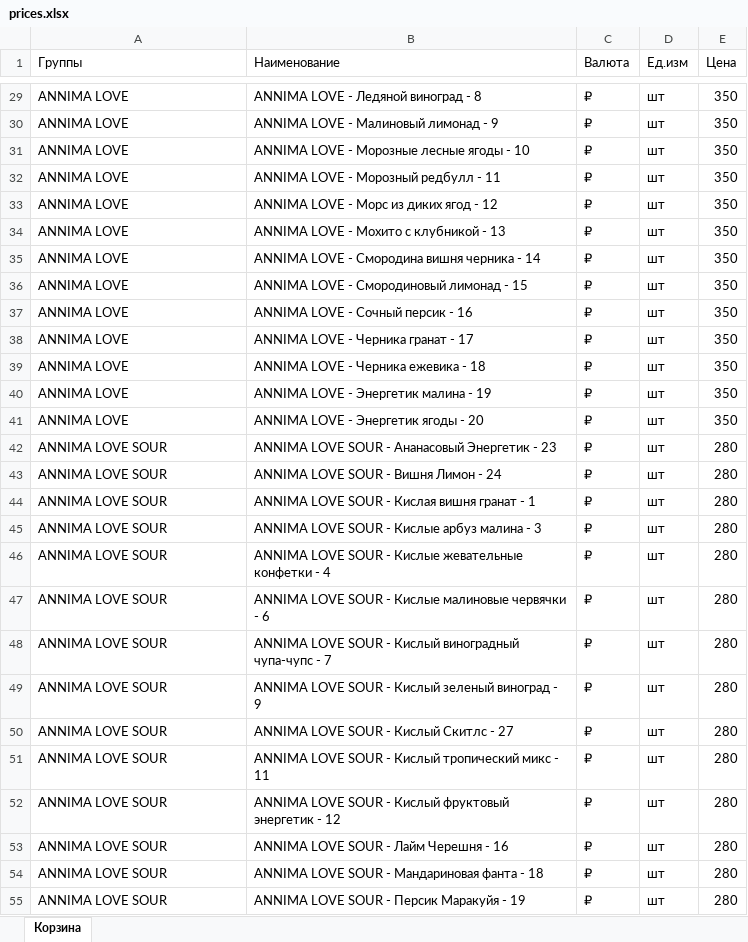
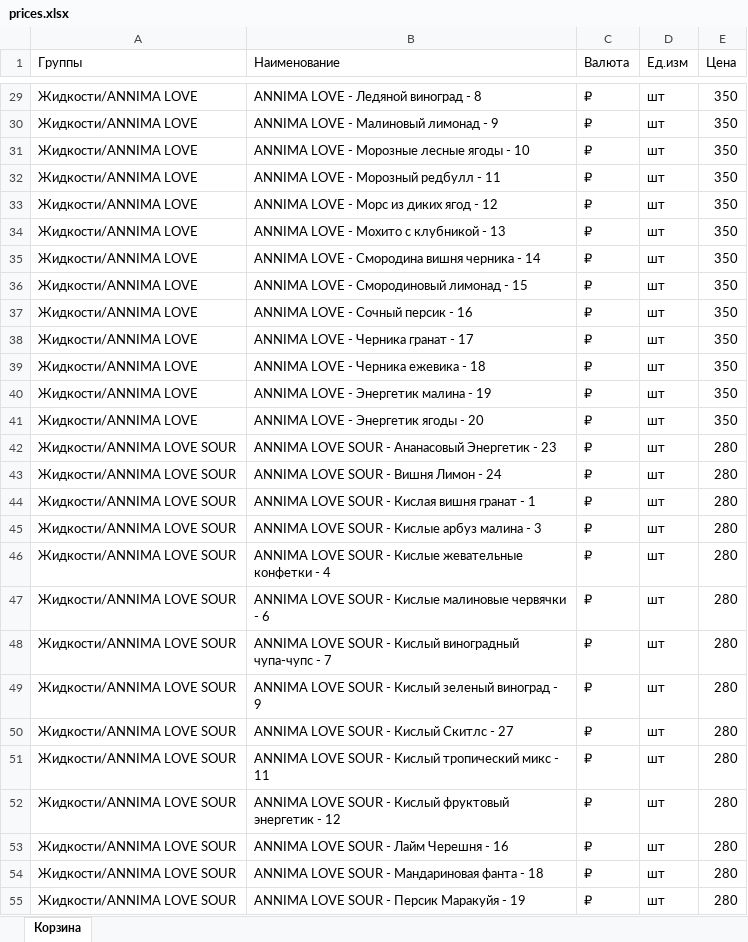
Before and after one commit to yally199/vape-box, an Excel workbook: backend/prices.xlsx, sheet Корзина, drawn as a sheet; only a part is shown, gaps mark what is left out; values as stored, in another font and other column widths than the file's, no borders; the diff covers the shown part only; the diff names each change by its address in the sheet, - before the commit and + after, or states it on an @@ line.

```diff
--- a/backend/prices.xlsx (sheet Корзина)
+++ b/backend/prices.xlsx (sheet Корзина)
-A29:A41 (Группы): ANNIMA LOVE
+A29:A41 (Группы): Жидкости/ANNIMA LOVE
-A42:A55 (Группы): ANNIMA LOVE SOUR
+A42:A55 (Группы): Жидкости/ANNIMA LOVE SOUR
```
Also changed, not shown: 5 removed rows and 1620 edited cells elsewhere in this sheet.
